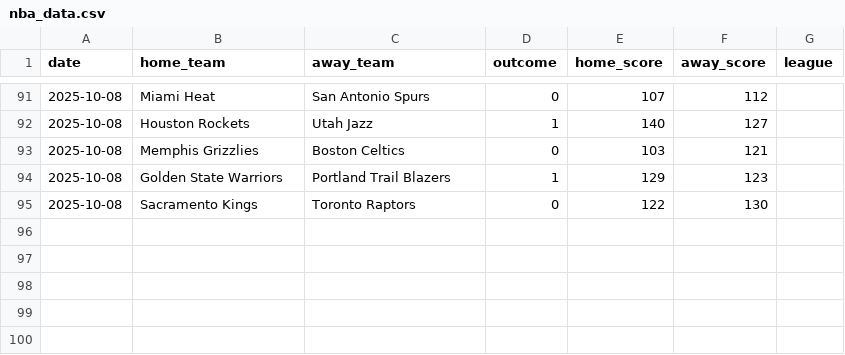
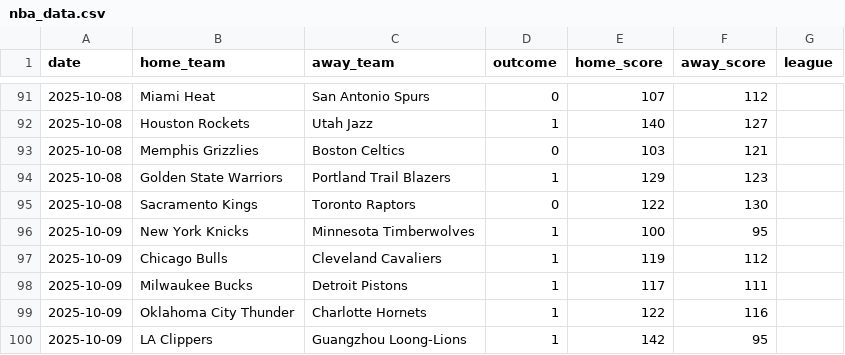
Before and after one commit to Ipickplays/Moneylines, a CSV file: nba_data.csv, drawn as a sheet; only a part is shown, gaps mark what is left out; the diff names each change by its address in the sheet, - before the commit and + after, or states it on an @@ line.

```diff
--- a/nba_data.csv
+++ b/nba_data.csv
+row 96: 2025-10-09 | New York Knicks | Minnesota Timberwolves | 1 | 100 | 95
+row 97: 2025-10-09 | Chicago Bulls | Cleveland Cavaliers | 1 | 119 | 112
+row 98: 2025-10-09 | Milwaukee Bucks | Detroit Pistons | 1 | 117 | 111
+row 99: 2025-10-09 | Oklahoma City Thunder | Charlotte Hornets | 1 | 122 | 116
+row 100: 2025-10-09 | LA Clippers | Guangzhou Loong-Lions | 1 | 142 | 95
```
Also changed, not shown: mlb_data.csv, nfl_data.csv, 2 other files.
